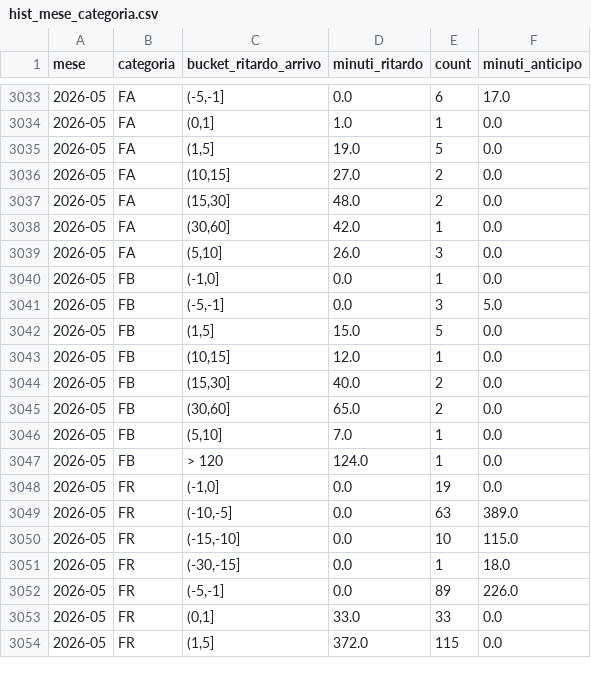
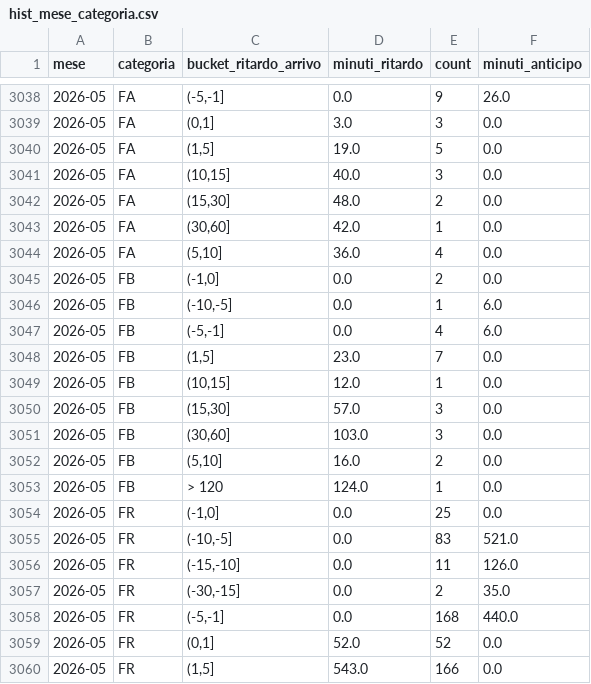
Before and after one commit to DrElegantia/trainstats-dashboard, a CSV file: data/gold/hist_mese_categoria.csv, drawn as a sheet; only a part is shown, gaps mark what is left out; the diff covers the shown part only.

```diff
--- a/data/gold/hist_mese_categoria.csv
+++ b/data/gold/hist_mese_categoria.csv
@@ -3033,22 +3038,23 @@ mese,categoria,bucket_ritardo_arrivo,minuti_ritardo,count,minuti_anticipo
-2026-05,FA,"(-5,-1]",0.0,6,17.0
-2026-05,FA,"(0,1]",1.0,1,0.0
+2026-05,FA,"(-5,-1]",0.0,9,26.0
+2026-05,FA,"(0,1]",3.0,3,0.0
 2026-05,FA,"(1,5]",19.0,5,0.0
-2026-05,FA,"(10,15]",27.0,2,0.0
+2026-05,FA,"(10,15]",40.0,3,0.0
 2026-05,FA,"(15,30]",48.0,2,0.0
 2026-05,FA,"(30,60]",42.0,1,0.0
-2026-05,FA,"(5,10]",26.0,3,0.0
-2026-05,FB,"(-1,0]",0.0,1,0.0
-2026-05,FB,"(-5,-1]",0.0,3,5.0
-2026-05,FB,"(1,5]",15.0,5,0.0
+2026-05,FA,"(5,10]",36.0,4,0.0
+2026-05,FB,"(-1,0]",0.0,2,0.0
+2026-05,FB,"(-10,-5]",0.0,1,6.0
+2026-05,FB,"(-5,-1]",0.0,4,6.0
+2026-05,FB,"(1,5]",23.0,7,0.0
 2026-05,FB,"(10,15]",12.0,1,0.0
-2026-05,FB,"(15,30]",40.0,2,0.0
-2026-05,FB,"(30,60]",65.0,2,0.0
-2026-05,FB,"(5,10]",7.0,1,0.0
+2026-05,FB,"(15,30]",57.0,3,0.0
+2026-05,FB,"(30,60]",103.0,3,0.0
+2026-05,FB,"(5,10]",16.0,2,0.0
 2026-05,FB,> 120,124.0,1,0.0
-2026-05,FR,"(-1,0]",0.0,19,0.0
-2026-05,FR,"(-10,-5]",0.0,63,389.0
-2026-05,FR,"(-15,-10]",0.0,10,115.0
-2026-05,FR,"(-30,-15]",0.0,1,18.0
-2026-05,FR,"(-5,-1]",0.0,89,226.0
-2026-05,FR,"(0,1]",33.0,33,0.0
-2026-05,FR,"(1,5]",372.0,115,0.0
+2026-05,FR,"(-1,0]",0.0,25,0.0
+2026-05,FR,"(-10,-5]",0.0,83,521.0
+2026-05,FR,"(-15,-10]",0.0,11,126.0
+2026-05,FR,"(-30,-15]",0.0,2,35.0
+2026-05,FR,"(-5,-1]",0.0,168,440.0
+2026-05,FR,"(0,1]",52.0,52,0.0
+2026-05,FR,"(1,5]",543.0,166,0.0
```
Also changed, not shown: 10 added rows and 102 edited cells elsewhere in this file, data/gold/hist_dettaglio_categoria.csv, data/gold/kpi_dettaglio.csv, 11 other files.
